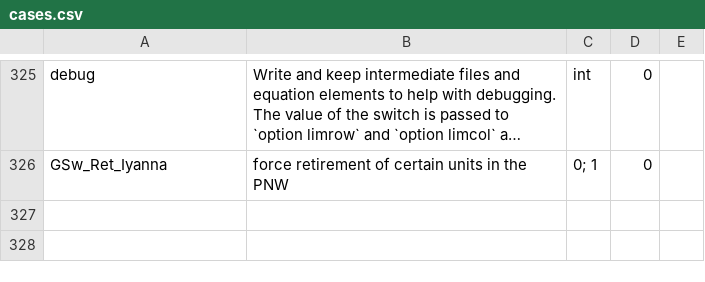
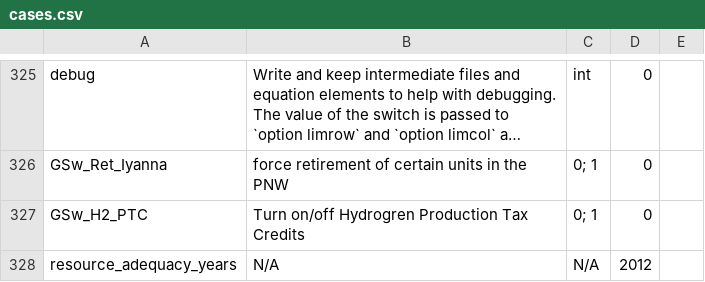
Before and after one commit to iyannawhite/ReEDS-2.0, a CSV file: cases.csv, drawn as a sheet; only a part is shown, gaps mark what is left out; long unchanged cells end in …; the diff names each change by its address in the sheet, - before the commit and + after, or states it on an @@ line.

```diff
--- a/cases.csv
+++ b/cases.csv
+row 327: GSw_H2_PTC | Turn on/off Hydrogren Production Tax Credits | 0; 1 | 0
+row 328: resource_adequacy_years | N/A | N/A | 2012
```
Also changed, not shown: cases_withret.csv, 1 other file.
